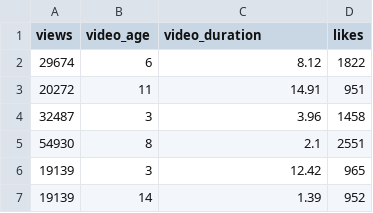
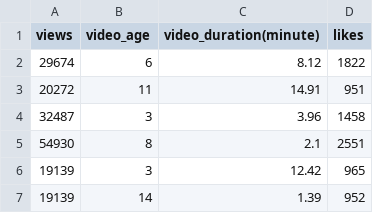
Before and after one commit to enesyusufgokce/Machine-Learning, a CSV file: likes_training_data_realistic.csv, drawn as a sheet; only a part is shown.

```diff
--- a/likes_training_data_realistic.csv
+++ b/likes_training_data_realistic.csv
@@ -1,2 +1,2 @@
-views,video_age,video_duration,likes
+views,video_age,video_duration(minute),likes
 29674,6,8.12,1822
```
Also changed, not shown: 1 other file.
